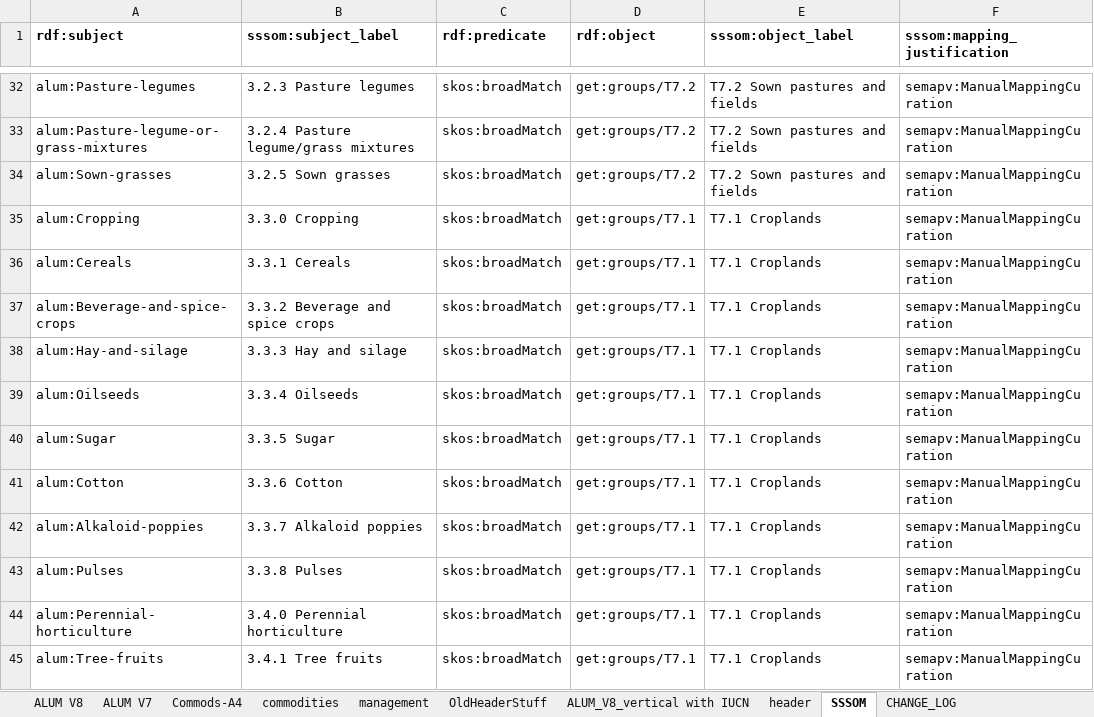
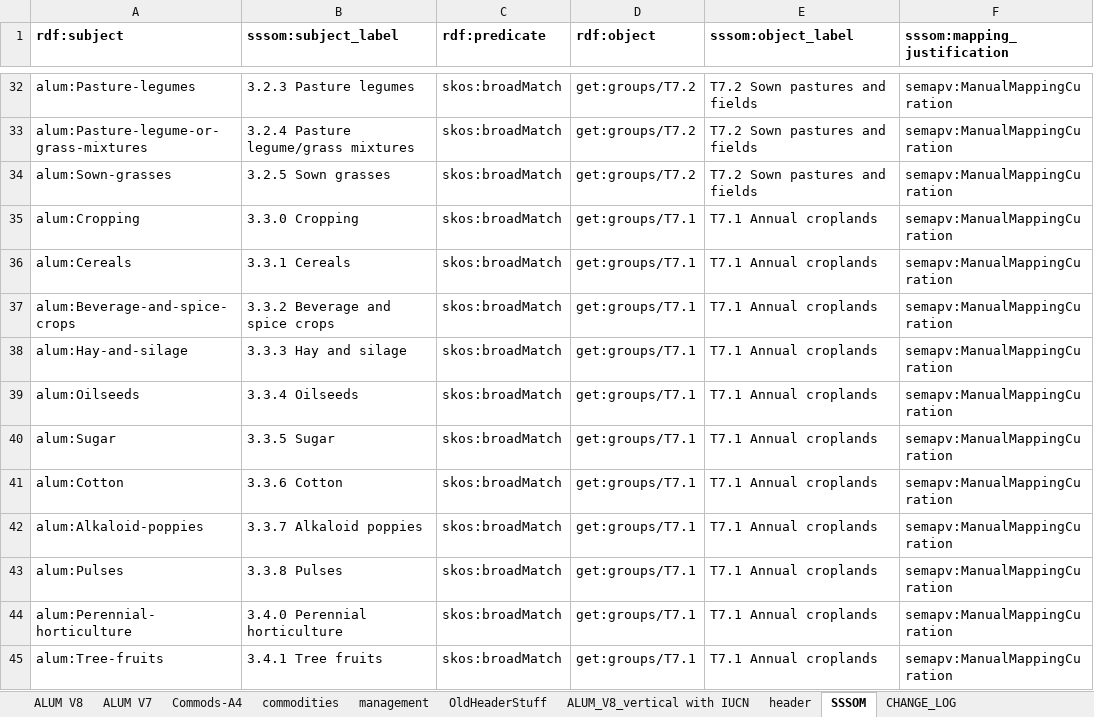
Before and after one commit to CSIRO-enviro-informatics/ecosystem-typology, an Excel workbook: crosswalks/ALUM-IUCNGET/ALUM-IUCNGET.xlsx, sheet SSSOM, drawn as a sheet; only a part is shown, gaps mark what is left out; values as stored, in another font and other column widths than the file's, no borders; conditional formats not drawn; the diff covers the shown part only; the diff names each change by its address in the sheet, - before the commit and + after, or states it on an @@ line.

Commit message:
Changed T7.1 Croplands to T7.1 Annual croplands.

```diff
--- a/crosswalks/ALUM-IUCNGET/ALUM-IUCNGET.xlsx (sheet SSSOM)
+++ b/crosswalks/ALUM-IUCNGET/ALUM-IUCNGET.xlsx (sheet SSSOM)
-E35:E45 (sssom:object_label): T7.1 Croplands
+E35:E45 (sssom:object_label): T7.1 Annual croplands
```
Also changed, not shown: 34 edited cells elsewhere in this sheet.
